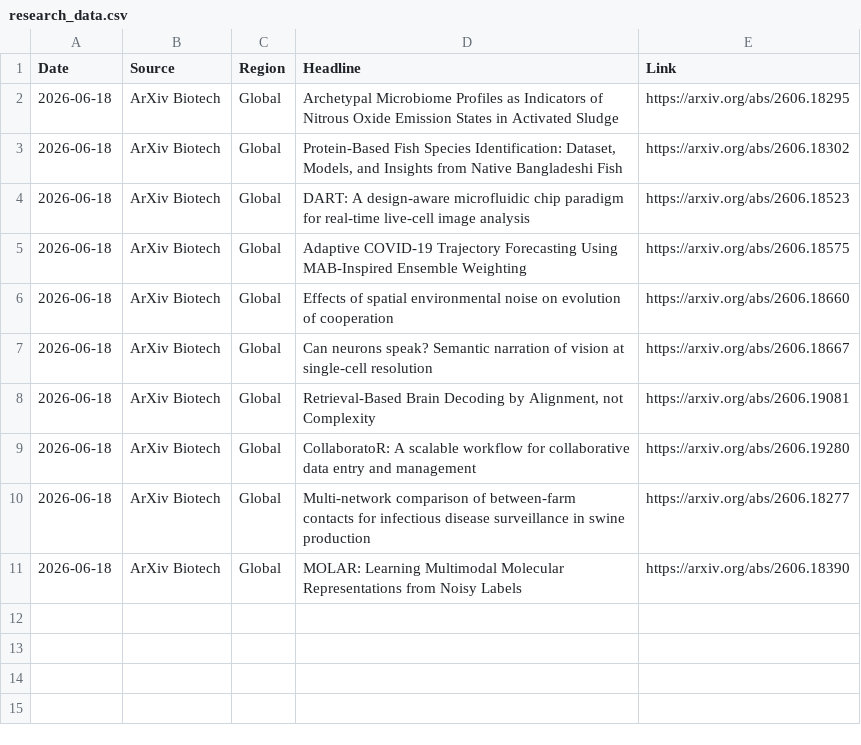
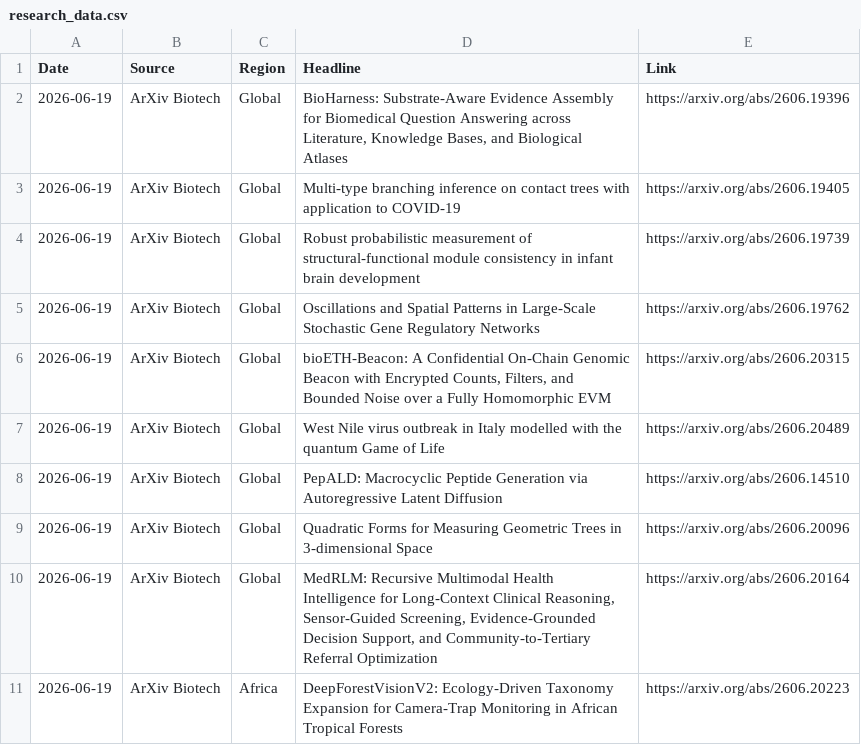
Before and after one commit to AtlasA-26/my-scraper-app, a CSV file: data/research_data.csv, drawn as a sheet.

```diff
--- a/data/research_data.csv
+++ b/data/research_data.csv
@@ -1,11 +1,11 @@
 Date,Source,Region,Headline,Link
-2026-06-18,ArXiv Biotech,Global,Archetypal Microbiome Profiles as Indicators of Nitrous Oxide Emission States in Activated Sludge,https://arxiv.org/abs/2606.18295
-2026-06-18,ArXiv Biotech,Global,"Protein-Based Fish Species Identification: Dataset, Models, and Insights from Native Bangladeshi Fish",https://arxiv.org/abs/2606.18302
-2026-06-18,ArXiv Biotech,Global,DART: A design-aware microfluidic chip paradigm for real-time live-cell image analysis,https://arxiv.org/abs/2606.18523
-2026-06-18,ArXiv Biotech,Global,Adaptive COVID-19 Trajectory Forecasting Using MAB-Inspired Ensemble Weighting,https://arxiv.org/abs/2606.18575
-2026-06-18,ArXiv Biotech,Global,Effects of spatial environmental noise on evolution of cooperation,https://arxiv.org/abs/2606.18660
-2026-06-18,ArXiv Biotech,Global,Can neurons speak? Semantic narration of vision at single-cell resolution,https://arxiv.org/abs/2606.18667
-2026-06-18,ArXiv Biotech,Global,"Retrieval-Based Brain Decoding by Alignment, not Complexity",https://arxiv.org/abs/2606.19081
-2026-06-18,ArXiv Biotech,Global,CollaboratoR: A scalable workflow for collaborative data entry and management,https://arxiv.org/abs/2606.19280
-2026-06-18,ArXiv Biotech,Global,Multi-network comparison of between-farm contacts for infectious disease surveillance in swine production,https://arxiv.org/abs/2606.18277
-2026-06-18,ArXiv Biotech,Global,MOLAR: Learning Multimodal Molecular Representations from Noisy Labels,https://arxiv.org/abs/2606.18390
+2026-06-19,ArXiv Biotech,Global,"BioHarness: Substrate-Aware Evidence Assembly for Biomedical Question Answering across Literature, Knowledge Bases, and Biological Atlases",https://arxiv.org/abs/2606.19396
+2026-06-19,ArXiv Biotech,Global,Multi-type branching inference on contact trees with application to COVID-19,https://arxiv.org/abs/2606.19405
+2026-06-19,ArXiv Biotech,Global,Robust probabilistic measurement of structural-functional module consistency in infant brain development,https://arxiv.org/abs/2606.19739
+2026-06-19,ArXiv Biotech,Global,Oscillations and Spatial Patterns in Large-Scale Stochastic Gene Regulatory Networks,https://arxiv.org/abs/2606.19762
+2026-06-19,ArXiv Biotech,Global,"bioETH-Beacon: A Confidential On-Chain Genomic Beacon with Encrypted Counts, Filters, and Bounded Noise over a Fully Homomorphic EVM",https://arxiv.org/abs/2606.20315
+2026-06-19,ArXiv Biotech,Global,West Nile virus outbreak in Italy modelled with the quantum Game of Life,https://arxiv.org/abs/2606.20489
+2026-06-19,ArXiv Biotech,Global,PepALD: Macrocyclic Peptide Generation via Autoregressive Latent Diffusion,https://arxiv.org/abs/2606.14510
+2026-06-19,ArXiv Biotech,Global,Quadratic Forms for Measuring Geometric Trees in 3-dimensional Space,https://arxiv.org/abs/2606.20096
+2026-06-19,ArXiv Biotech,Global,"MedRLM: Recursive Multimodal Health Intelligence for Long-Context Clinical Reasoning, Sensor-Guided Screening, Evidence-Grounded Decision Support, and Community-to-Tertiary Referral Optimization",https://arxiv.org/abs/2606.20164
+2026-06-19,ArXiv Biotech,Africa,DeepForestVisionV2: Ecology-Driven Taxonomy Expansion for Camera-Trap Monitoring in African Tropical Forests,https://arxiv.org/abs/2606.20223
```
